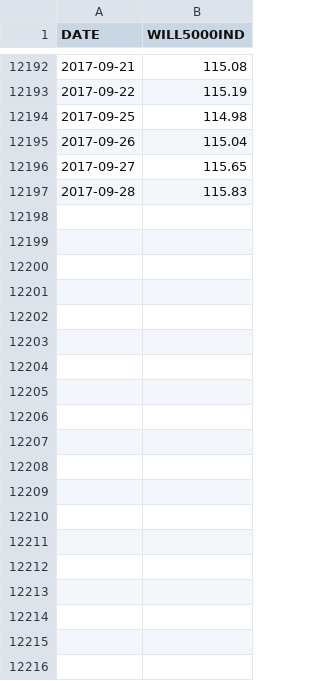
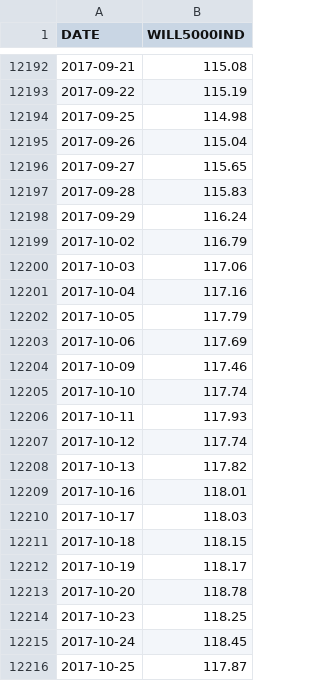
Before and after one commit to albgia/GEM, a CSV file: WILL5000IND.csv, drawn as a sheet; only a part is shown, gaps mark what is left out; the diff covers the shown part only; the diff names each change by its address in the sheet, - before the commit and + after, or states it on an @@ line.

Commit message:
Updated historical data to end of 2017.

```diff
--- a/WILL5000IND.csv
+++ b/WILL5000IND.csv
+row 12198: 2017-09-29 | 116.24
+row 12199: 2017-10-02 | 116.79
+row 12200: 2017-10-03 | 117.06
+row 12201: 2017-10-04 | 117.16
+row 12202: 2017-10-05 | 117.79
+row 12203: 2017-10-06 | 117.69
+row 12204: 2017-10-09 | 117.46
+row 12205: 2017-10-10 | 117.74
+row 12206: 2017-10-11 | 117.93
+row 12207: 2017-10-12 | 117.74
+row 12208: 2017-10-13 | 117.82
+row 12209: 2017-10-16 | 118.01
+row 12210: 2017-10-17 | 118.03
+row 12211: 2017-10-18 | 118.15
+row 12212: 2017-10-19 | 118.17
+row 12213: 2017-10-20 | 118.78
+row 12214: 2017-10-23 | 118.25
+row 12215: 2017-10-24 | 118.45
+row 12216: 2017-10-25 | 117.87
```
Also changed, not shown: 56 added rows elsewhere in this file, BAMLCC0A0CMTRIV.csv, MSCI_WORLD_ex_US.csv, 1 other file.
